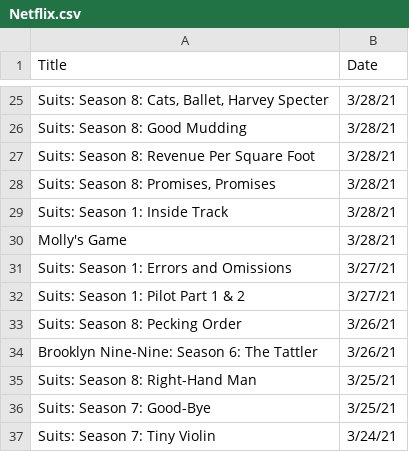
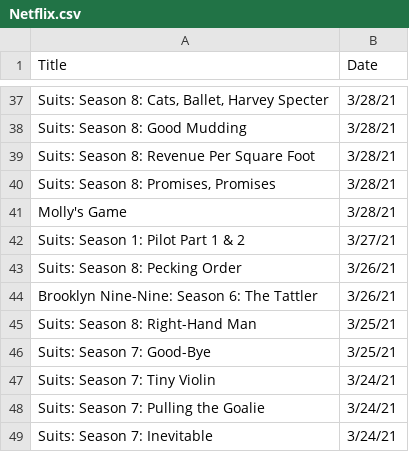
Before and after one commit to Max-Hitchings/Max-Hitchings, a CSV file: Netflix.csv, drawn as a sheet; only a part is shown, gaps mark what is left out; the shorter side is filled out with more unchanged rows; removed rows and columns are numbered as before the commit, all else as after; the diff covers the shown part only; the diff names each change by its address in the sheet, - before the commit and + after, or states it on an @@ line.

```diff
--- a/Netflix.csv
+++ b/Netflix.csv
-row 29: Suits: Season 1: Inside Track | 3/28/21
-row 31: Suits: Season 1: Errors and Omissions | 3/27/21
```
Also changed, not shown: 12 added rows and 10 removed rows elsewhere in this file.
